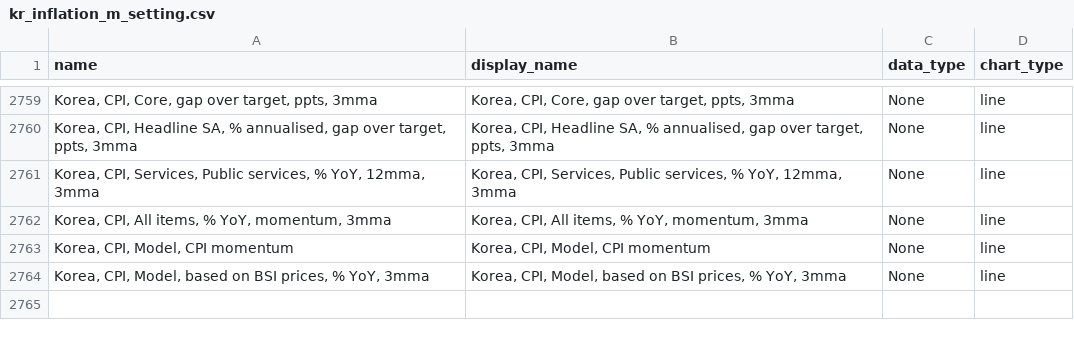
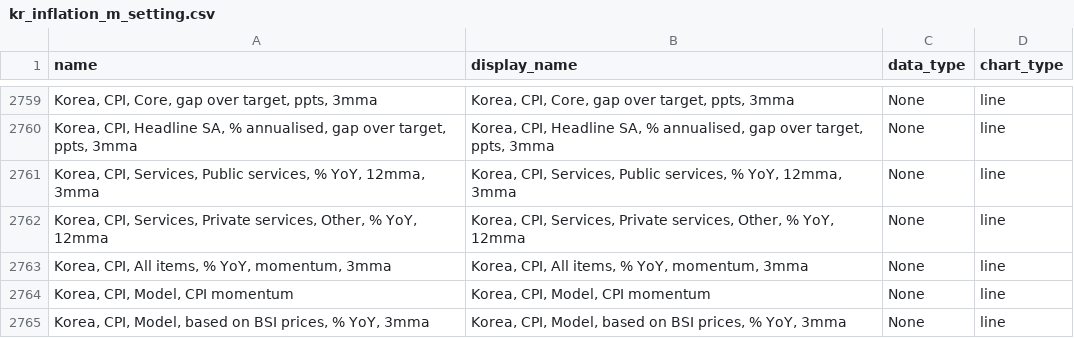
Before and after one commit to Paul-Edward-C/econ-db, a CSV file: app/db/kr/inflation/m/kr_inflation_m_setting.csv, drawn as a sheet; only a part is shown, gaps mark what is left out.

```diff
--- a/app/db/kr/inflation/m/kr_inflation_m_setting.csv
+++ b/app/db/kr/inflation/m/kr_inflation_m_setting.csv
@@ -2761,2 +2761,3 @@ name,display_name,data_type,chart_type
 "Korea, CPI, Services, Public services, % YoY, 12mma, 3mma","Korea, CPI, Services, Public services, % YoY, 12mma, 3mma",None,line
+"Korea, CPI, Services, Private services, Other, % YoY, 12mma","Korea, CPI, Services, Private services, Other, % YoY, 12mma",None,line
 "Korea, CPI, All items, % YoY, momentum, 3mma","Korea, CPI, All items, % YoY, momentum, 3mma",None,line
```
Also changed, not shown: app/db/cn/export/m/cn_export_m_setting.csv, app/db/tw/gdp/q/tw_gdp_q_setting.csv, 7 other files.
